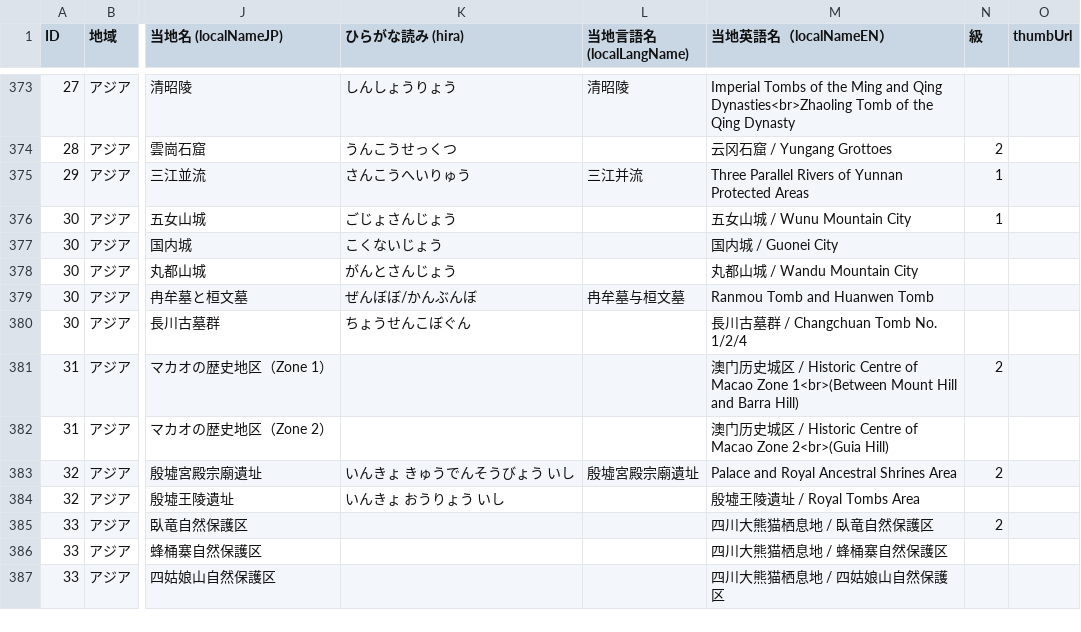
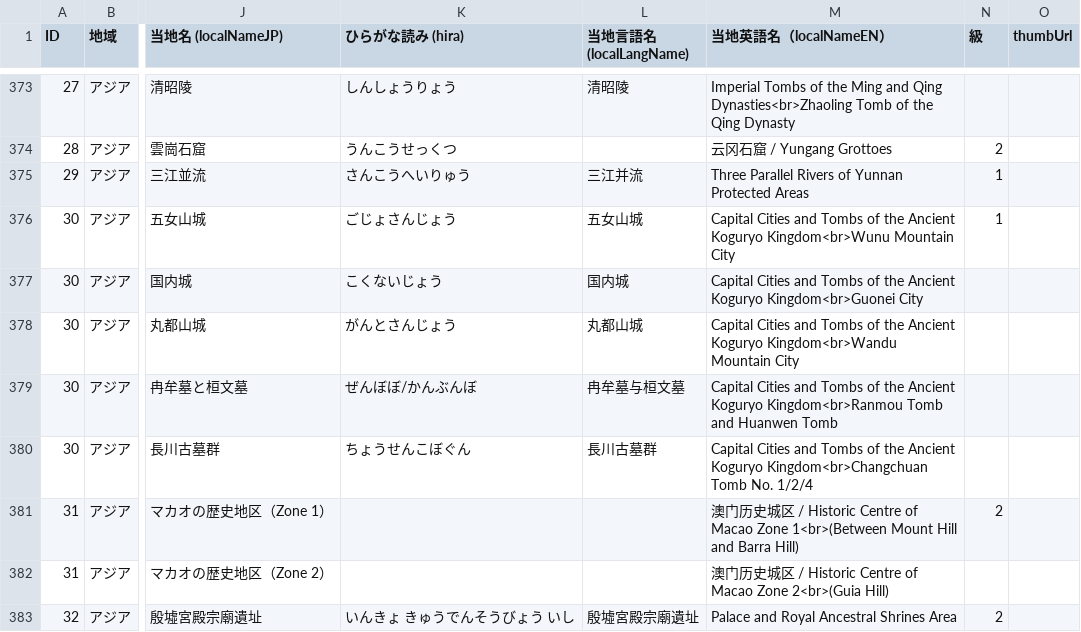
Before and after one commit to hyukis1867/World-Heritage-map, a CSV file: places.csv, drawn as a sheet; only a part is shown, gaps mark what is left out; the shorter side is filled out with more unchanged rows; the diff names each change by its address in the sheet, - before the commit and + after, or states it on an @@ line.

Commit message:
Add files via upload

```diff
--- a/places.csv
+++ b/places.csv
-L376 (当地言語名 (localLangName)): (empty)
+L376 (当地言語名 (localLangName)): 五女山城
-M376 (当地英語名（localNameEN）): 五女山城 / Wunu Mountain City
+M376 (当地英語名（localNameEN）): Capital Cities and Tombs of the Ancient Koguryo Kingdom<br>Wunu Mountain City
-L377 (当地言語名 (localLangName)): (empty)
+L377 (当地言語名 (localLangName)): 国内城
-M377 (当地英語名（localNameEN）): 国内城 / Guonei City
+M377 (当地英語名（localNameEN）): Capital Cities and Tombs of the Ancient Koguryo Kingdom<br>Guonei City
-L378 (当地言語名 (localLangName)): (empty)
+L378 (当地言語名 (localLangName)): 丸都山城
-M378 (当地英語名（localNameEN）): 丸都山城 / Wandu Mountain City
+M378 (当地英語名（localNameEN）): Capital Cities and Tombs of the Ancient Koguryo Kingdom<br>Wandu Mountain City
-M379 (当地英語名（localNameEN）): Ranmou Tomb and…
+M379 (当地英語名（localNameEN）): Capital Cities and Tombs of the Ancient Koguryo Kingdom<br>Ranmou Tomb and…
-L380 (当地言語名 (localLangName)): (empty)
+L380 (当地言語名 (localLangName)): 長川古墓群
-M380 (当地英語名（localNameEN）): 長川古墓群 / Changchuan Tomb No.…
+M380 (当地英語名（localNameEN）): Capital Cities and Tombs of the Ancient Koguryo Kingdom<br>Changchuan Tomb No.…
```
